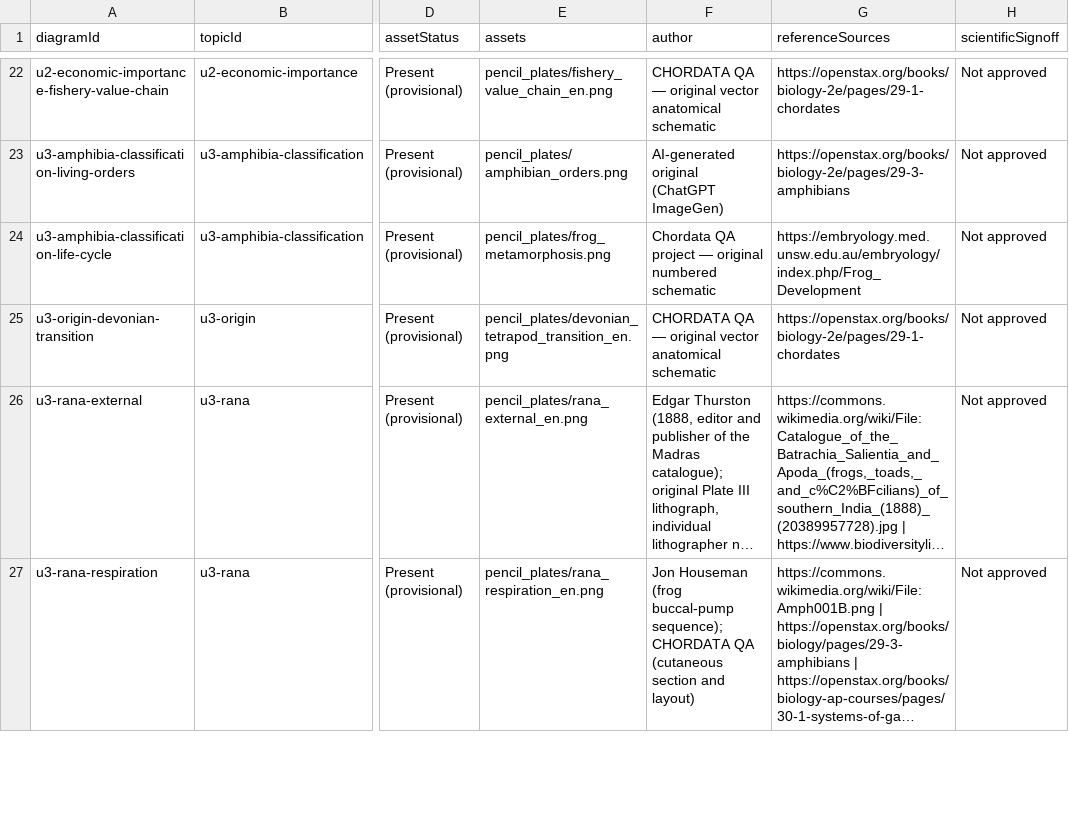
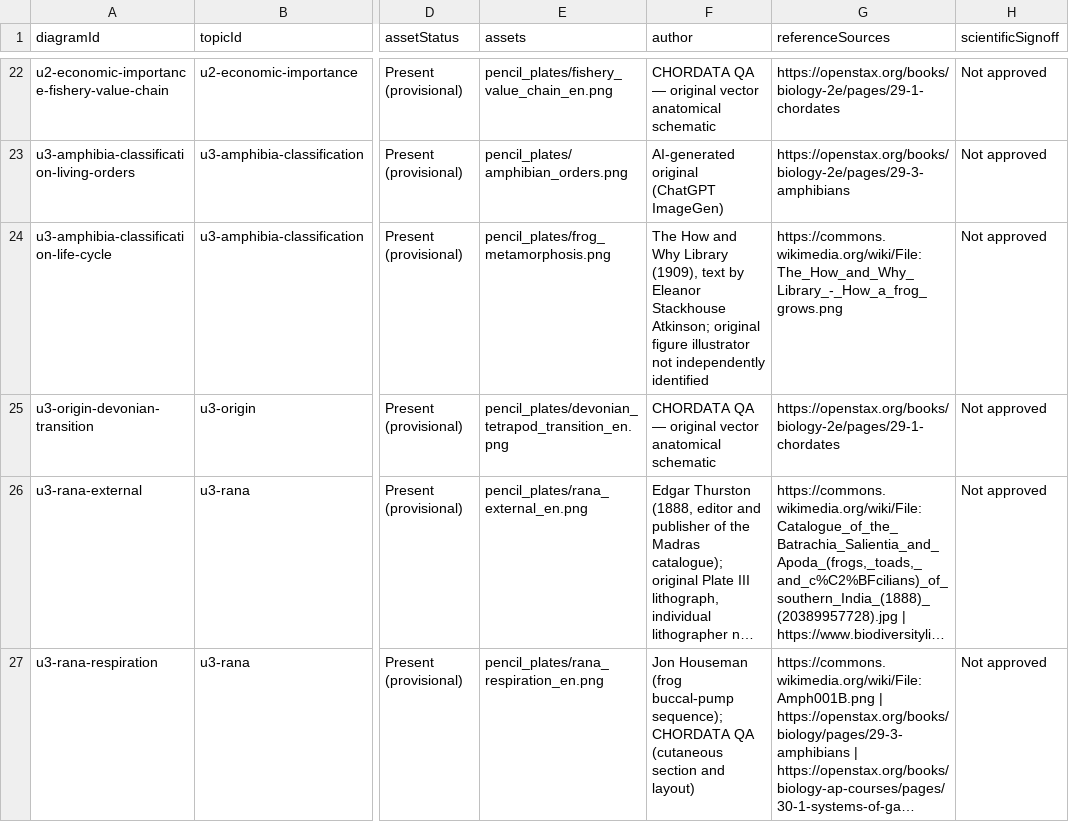
Before and after one commit to rameshgascngl-create/Chordata, a TSV file: docs/figure-coverage.tsv, drawn as a sheet; only a part is shown, gaps mark what is left out; long unchanged cells end in …; the diff names each change by its address in the sheet, - before the commit and + after, or states it on an @@ line.

```diff
--- a/docs/figure-coverage.tsv
+++ b/docs/figure-coverage.tsv
-F24 (author): Chordata QA project — original numbered schematic
+F24 (author): The How and Why Library (1909), text by Eleanor Stackhouse Atkinson; original figure illustrator not independently identified
-G24 (referenceSources): https://embryology.med.unsw.edu.au/embryology/index.php/Frog_Development
+G24 (referenceSources): https://commons.wikimedia.org/wiki/File:The_How_and_Why_Library_-_How_a_frog_grows.png
```
Also changed, not shown: docs/FIGURE_REVIEW_REGISTER_64.csv, 3 other files.
